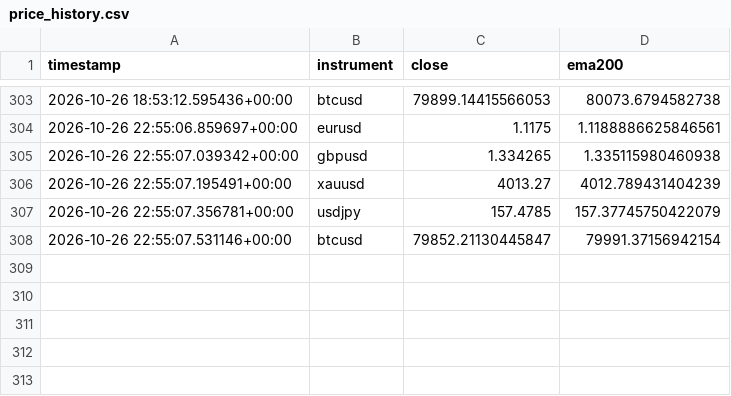
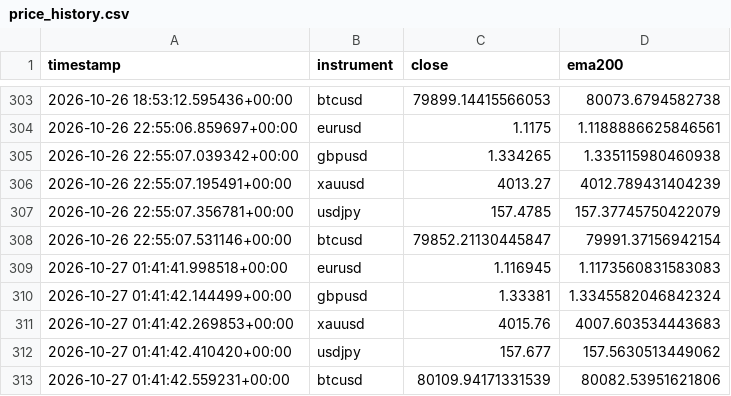
Before and after one commit to Jawa00007/ema-200-cross-alert, a CSV file: data/price_history.csv, drawn as a sheet; only a part is shown, gaps mark what is left out.

```diff
--- a/data/price_history.csv
+++ b/data/price_history.csv
@@ -308 +308,6 @@ timestamp,instrument,close,ema200
 2026-10-26 22:55:07.531146+00:00,btcusd,79852.21130445847,79991.37156942154
+2026-10-27 01:41:41.998518+00:00,eurusd,1.116945,1.1173560831583083
+2026-10-27 01:41:42.144499+00:00,gbpusd,1.33381,1.3345582046842324
+2026-10-27 01:41:42.269853+00:00,xauusd,4015.76,4007.603534443683
+2026-10-27 01:41:42.410420+00:00,usdjpy,157.677,157.5630513449062
+2026-10-27 01:41:42.559231+00:00,btcusd,80109.94171331539,80082.53951621806
```
Also changed, not shown: data/crossover_log.csv, 1 other file.
